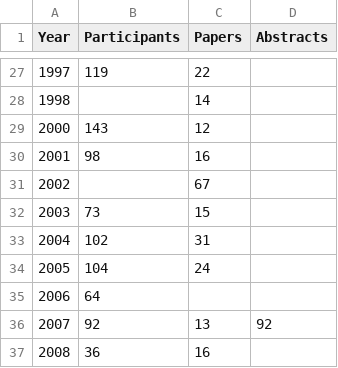
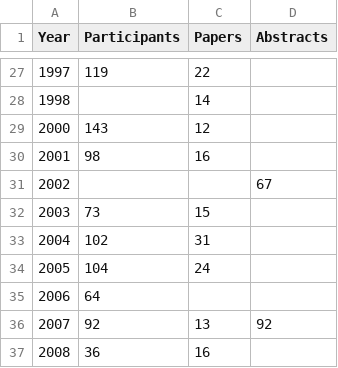
Before and after one commit to gher-uliege/Liege-Colloquium-on-Ocean-Dynamics, a CSV file: data/numParticipant.csv, drawn as a sheet; only a part is shown, gaps mark what is left out.

Commit message:
Update numParticipant.csv

```diff
--- a/data/numParticipant.csv
+++ b/data/numParticipant.csv
@@ -30,3 +30,3 @@ Year, Participants, Papers, Abstracts
 2001, 98, 16,
-2002, , 67
+2002, , , 67
 2003, 73, 15,
```
